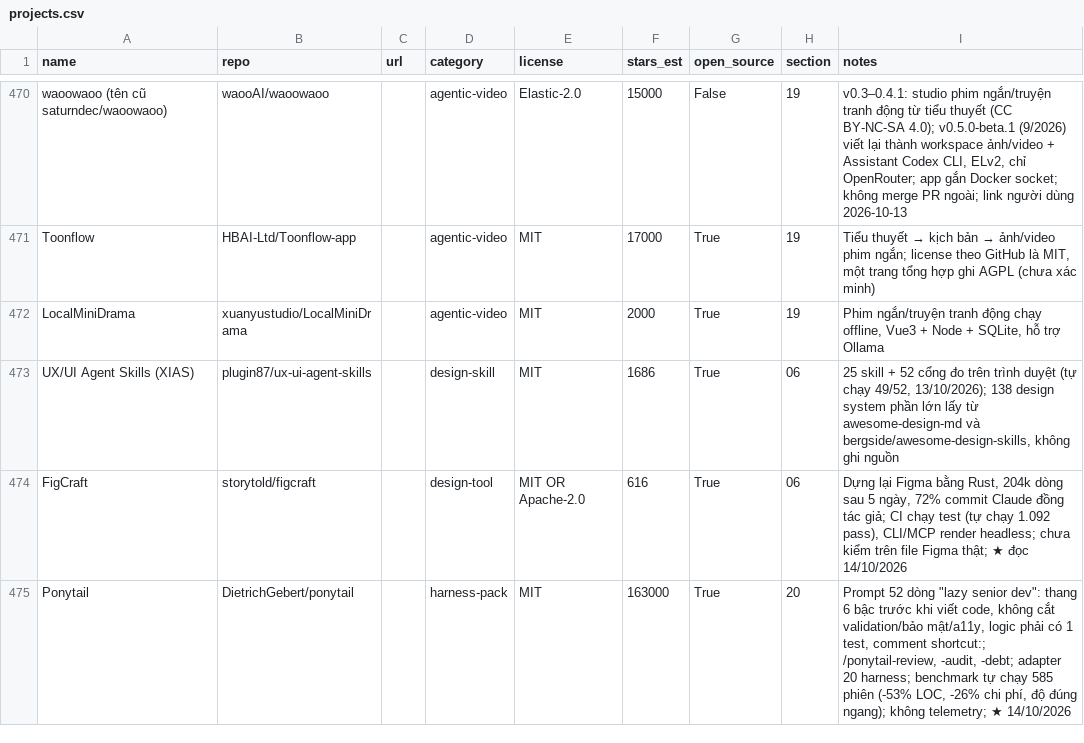
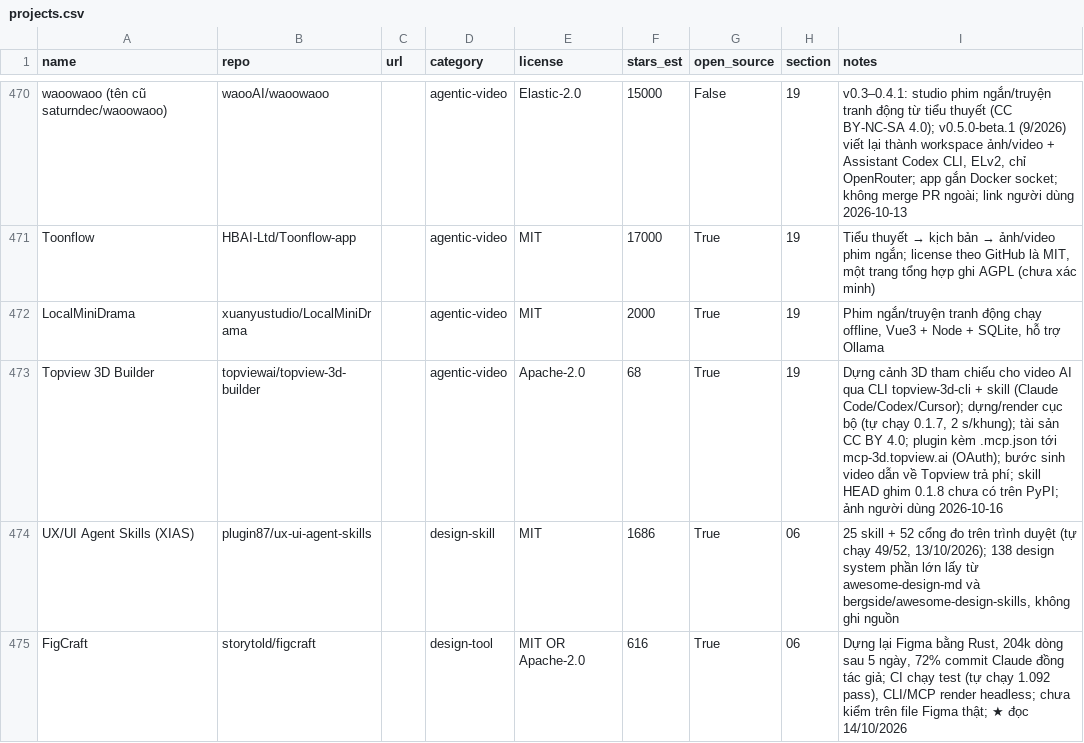
Before and after one commit to seeker19110/stored, a CSV file: data/projects.csv, drawn as a sheet; only a part is shown, gaps mark what is left out; the shorter side is filled out with more unchanged rows; the diff names each change by its address in the sheet, - before the commit and + after, or states it on an @@ line.

```diff
--- a/data/projects.csv
+++ b/data/projects.csv
+row 473: Topview 3D Builder | topviewai/topview-3d-builder |  | agentic-video | Apache-2.0 | 68 | True | 19 | Dựng cảnh 3D tham chiếu cho video AI qua CLI topview-3d-cli + skill (Claude Code/Codex/Cursor); dựng/render cục bộ (tự chạy 0.1.7, 2 s/khung); tài sản CC BY 4.0; plugin kèm .mcp.json tới mcp-3d.topview.ai (OAuth); bước sinh video dẫn về Topview trả phí; skill HEAD ghim 0.1.8 chưa có trên PyPI; ảnh người dùng 2026-10-16
```
Also changed, not shown: 4 other files.
